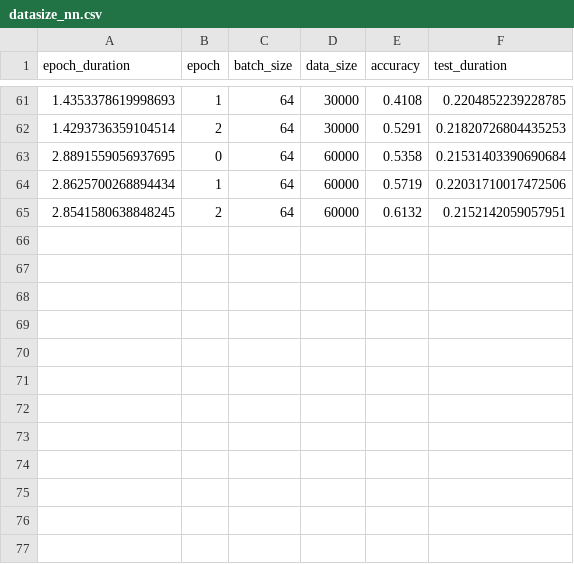
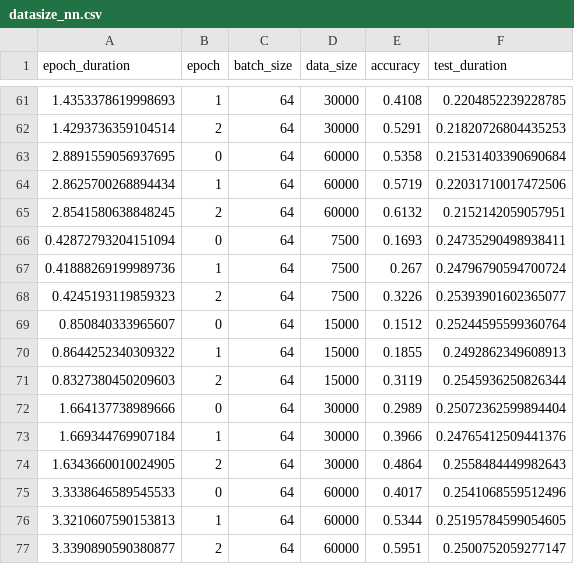
Before and after one commit to Dumplingz/chz-eab-nn-experiments, a CSV file: torch_experiments/old-11-17/datasize_nn.csv (was torch_experiments/datasize_nn.csv), drawn as a sheet; only a part is shown, gaps mark what is left out.

Commit message:
move old files

```diff
--- a/torch_experiments/datasize_nn.csv
+++ b/torch_experiments/old-11-17/datasize_nn.csv
@@ -65 +65,13 @@ epoch_duration,epoch,batch_size,data_size,accuracy,test_duration
 2.8541580638848245,2,64,60000,0.6132,0.2152142059057951
+0.42872793204151094,0,64,7500,0.1693,0.24735290498938411
+0.41888269199989736,1,64,7500,0.267,0.24796790594700724
+0.4245193119859323,2,64,7500,0.3226,0.25393901602365077
+0.850840333965607,0,64,15000,0.1512,0.25244595599360764
+0.8644252340309322,1,64,15000,0.1855,0.2492862349608913
+0.8327380450209603,2,64,15000,0.3119,0.2545936250826344
+1.664137738989666,0,64,30000,0.2989,0.25072362599894404
+1.669344769907184,1,64,30000,0.3966,0.24765412509441376
+1.6343660010024905,2,64,30000,0.4864,0.2558484449982643
+3.3338646589545533,0,64,60000,0.4017,0.2541068559512496
+3.3210607590153813,1,64,60000,0.5344,0.25195784599054605
+3.3390890590380877,2,64,60000,0.5951,0.2500752059277147
```
